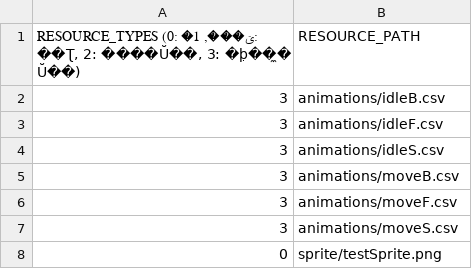
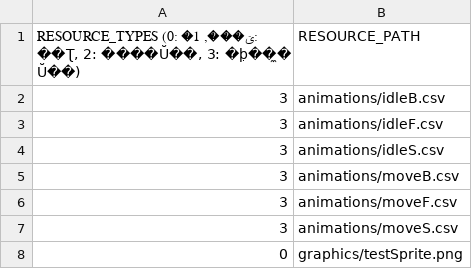
Before and after one commit to soonkookpark/TeamProjectGame, a CSV file: Heroes_of_Hammerwatch-bin/scripts/SceneGameResourceList.csv, drawn as a sheet.

```diff
--- a/Heroes_of_Hammerwatch-bin/scripts/SceneGameResourceList.csv
+++ b/Heroes_of_Hammerwatch-bin/scripts/SceneGameResourceList.csv
@@ -7,2 +7,2 @@
 3,animations/moveS.csv
-0,sprite/testSprite.png
+0,graphics/testSprite.png
```
Also changed, not shown: Heroes_of_Hammerwatch-bin/tables/MonsterTables/MonsterDataTable.csv, 8 other files.
